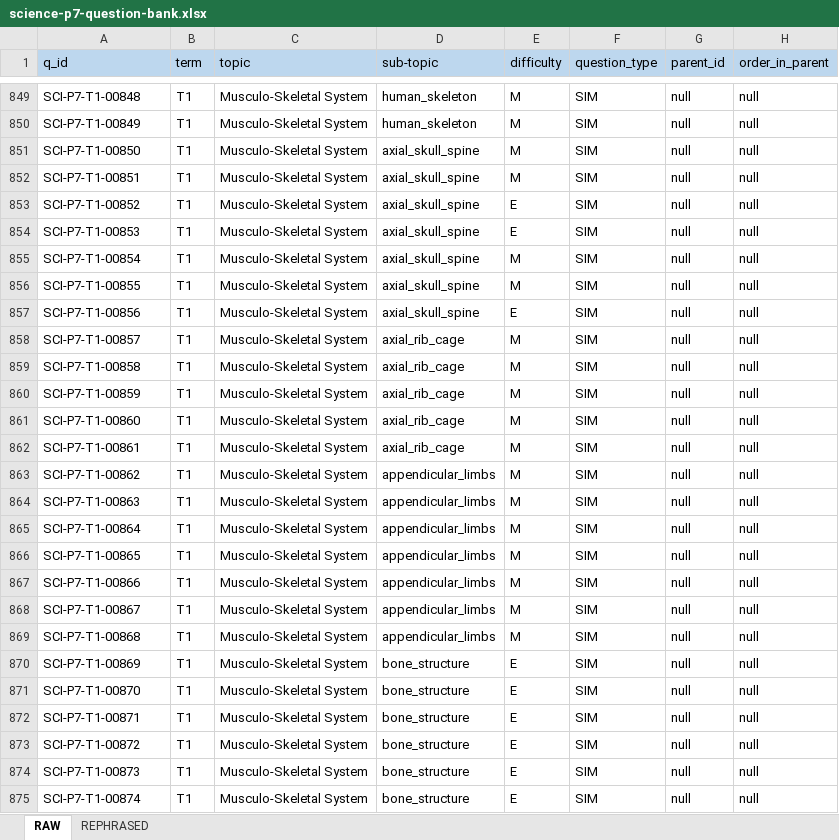
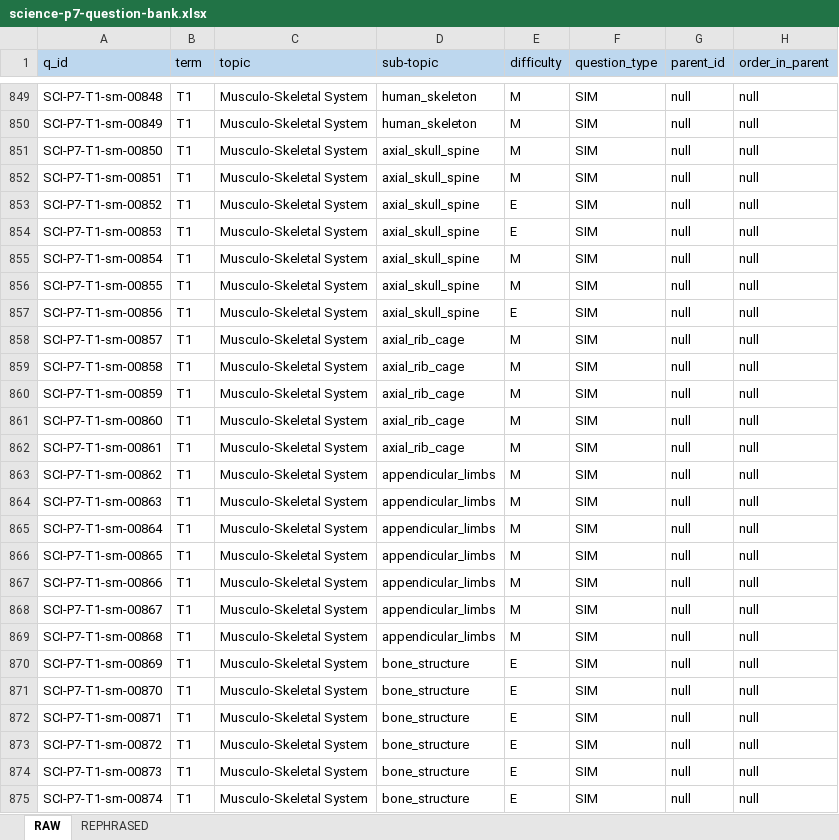
Before and after one commit to manyaug/manya-ug, an Excel workbook: content/science/science-p7-question-bank.xlsx, sheet RAW, drawn as a sheet; only a part is shown, gaps mark what is left out; values as stored, in another font and other column widths than the file's, no borders; the diff covers the shown part only; the diff names each change by its address in the sheet, - before the commit and + after, or states it on an @@ line.

```diff
--- a/content/science/science-p7-question-bank.xlsx (sheet RAW)
+++ b/content/science/science-p7-question-bank.xlsx (sheet RAW)
-A849 (q_id): SCI-P7-T1-00848
+A849 (q_id): SCI-P7-T1-sm-00848
-A850 (q_id): SCI-P7-T1-00849
+A850 (q_id): SCI-P7-T1-sm-00849
-A851 (q_id): SCI-P7-T1-00850
+A851 (q_id): SCI-P7-T1-sm-00850
-A852 (q_id): SCI-P7-T1-00851
+A852 (q_id): SCI-P7-T1-sm-00851
-A853 (q_id): SCI-P7-T1-00852
+A853 (q_id): SCI-P7-T1-sm-00852
-A854 (q_id): SCI-P7-T1-00853
+A854 (q_id): SCI-P7-T1-sm-00853
-A855 (q_id): SCI-P7-T1-00854
+A855 (q_id): SCI-P7-T1-sm-00854
-A856 (q_id): SCI-P7-T1-00855
+A856 (q_id): SCI-P7-T1-sm-00855
-A857 (q_id): SCI-P7-T1-00856
+A857 (q_id): SCI-P7-T1-sm-00856
-A858 (q_id): SCI-P7-T1-00857
+A858 (q_id): SCI-P7-T1-sm-00857
-A859 (q_id): SCI-P7-T1-00858
+A859 (q_id): SCI-P7-T1-sm-00858
-A860 (q_id): SCI-P7-T1-00859
+A860 (q_id): SCI-P7-T1-sm-00859
-A861 (q_id): SCI-P7-T1-00860
+A861 (q_id): SCI-P7-T1-sm-00860
-A862 (q_id): SCI-P7-T1-00861
+A862 (q_id): SCI-P7-T1-sm-00861
-A863 (q_id): SCI-P7-T1-00862
+A863 (q_id): SCI-P7-T1-sm-00862
-A864 (q_id): SCI-P7-T1-00863
+A864 (q_id): SCI-P7-T1-sm-00863
-A865 (q_id): SCI-P7-T1-00864
+A865 (q_id): SCI-P7-T1-sm-00864
-A866 (q_id): SCI-P7-T1-00865
+A866 (q_id): SCI-P7-T1-sm-00865
-A867 (q_id): SCI-P7-T1-00866
+A867 (q_id): SCI-P7-T1-sm-00866
-A868 (q_id): SCI-P7-T1-00867
+A868 (q_id): SCI-P7-T1-sm-00867
-A869 (q_id): SCI-P7-T1-00868
+A869 (q_id): SCI-P7-T1-sm-00868
-A870 (q_id): SCI-P7-T1-00869
+A870 (q_id): SCI-P7-T1-sm-00869
-A871 (q_id): SCI-P7-T1-00870
+A871 (q_id): SCI-P7-T1-sm-00870
-A872 (q_id): SCI-P7-T1-00871
+A872 (q_id): SCI-P7-T1-sm-00871
-A873 (q_id): SCI-P7-T1-00872
+A873 (q_id): SCI-P7-T1-sm-00872
-A874 (q_id): SCI-P7-T1-00873
+A874 (q_id): SCI-P7-T1-sm-00873
-A875 (q_id): SCI-P7-T1-00874
+A875 (q_id): SCI-P7-T1-sm-00874
```
Also changed, not shown: 52 edited cells elsewhere in this sheet, sheet REPHRASED, content/sst/sst_p7_question_bank.xlsx, 14 other files.
